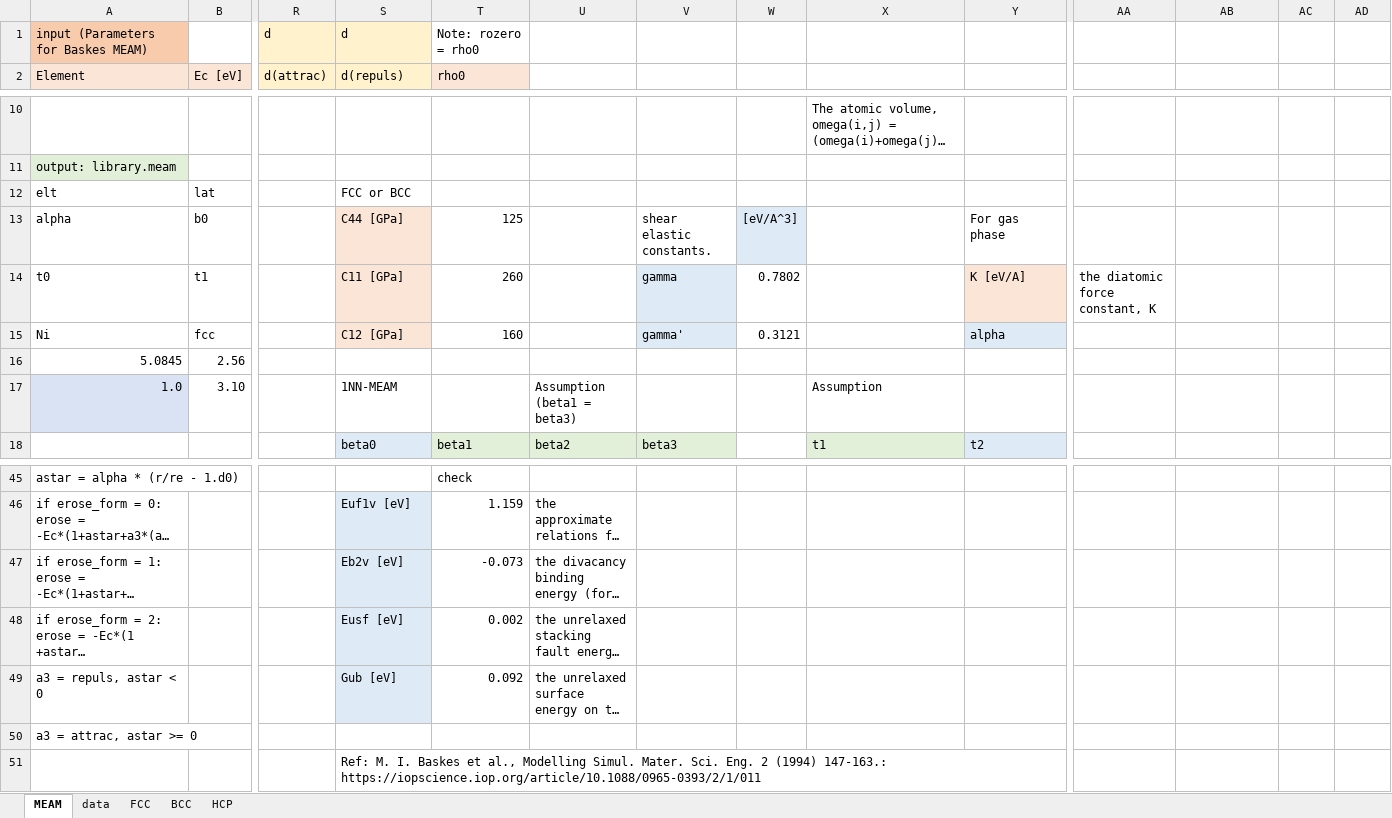
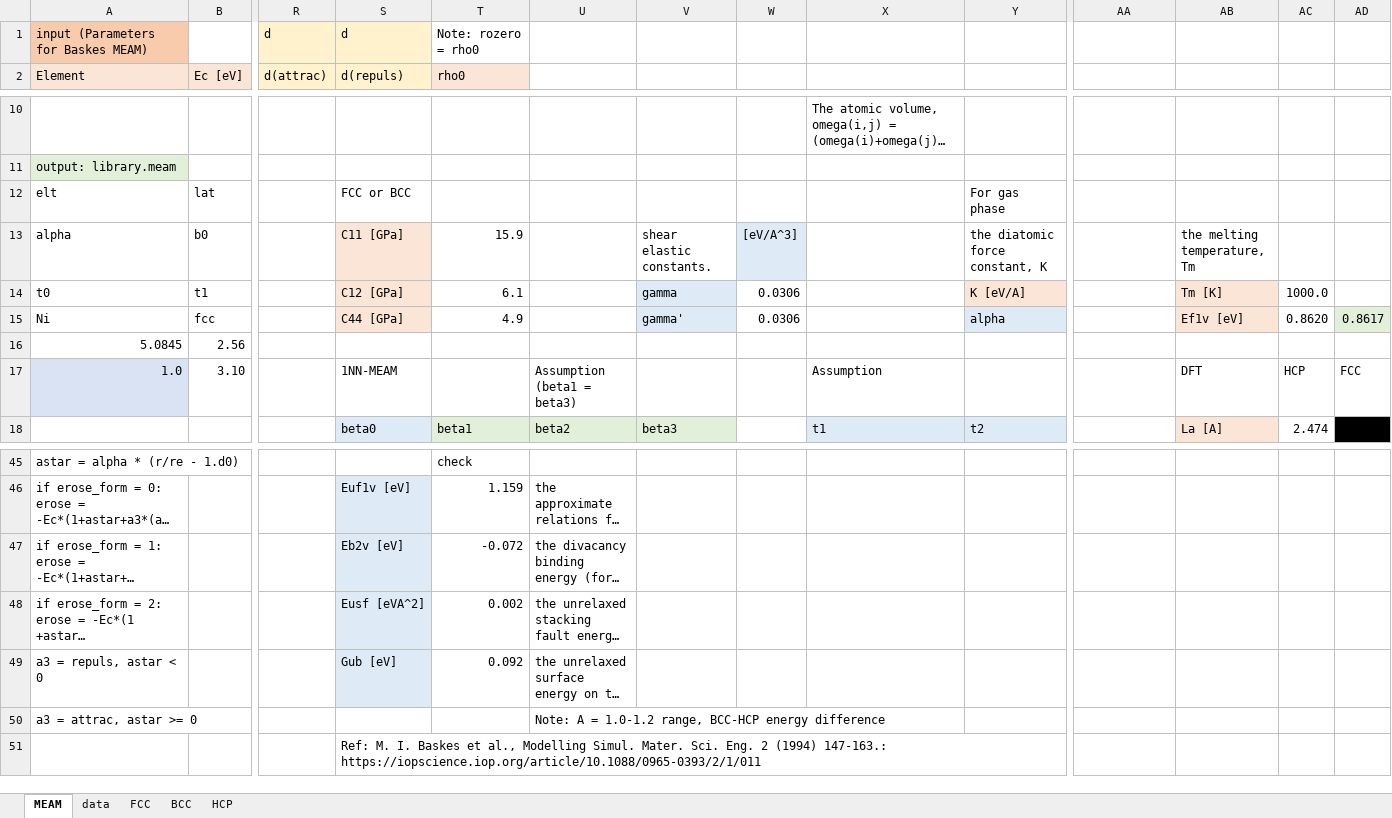
Before and after one commit to by-student-2017/lammps_education_metal_win, an Excel workbook: potentials/meam/meam_converter.xlsx, sheet MEAM, drawn as a sheet; only a part is shown, gaps mark what is left out; long unchanged cells end in …; values as stored, in another font and other column widths than the file's, no borders; the diff covers the shown part only; the diff names each change by its address in the sheet, - before the commit and + after, or states it on an @@ line.

```diff
--- a/potentials/meam/meam_converter.xlsx (sheet MEAM)
+++ b/potentials/meam/meam_converter.xlsx (sheet MEAM)
-Y12: (empty)
+Y12: For gas phase
-S13 (d(repuls)): C44 [GPa]
+S13 (d(repuls)): C11 [GPa]
-T13 (rho0): 125
+T13 (rho0): 15.9
-Y13: For gas phase
+Y13: the diatomic force constant, K
-AB13: (empty)
+AB13: the melting temperature, Tm
-S14 (d(repuls)): C11 [GPa]
+S14 (d(repuls)): C12 [GPa]
-T14 (rho0): 260
+T14 (rho0): 6.1
-W14: 0.7802
+W14: 0.0306
-AA14: the diatomic force constant, K
+AA14: (empty)
-AB14: (empty)
+AB14: Tm [K]
-AB14:AB15 fill: none
+AB14:AB15 fill: #FBE5D6
-AC14: (empty)
+AC14: 1000.0
-S15 (d(repuls)): C12 [GPa]
+S15 (d(repuls)): C44 [GPa]
-T15 (rho0): 160
+T15 (rho0): 4.9
-W15: 0.3121
+W15: 0.0306
-AB15: (empty)
+AB15: Ef1v [eV]
-AC15: (empty)
+AC15: 0.8620
-AD15: (empty)
+AD15: 0.8617
-AD15 fill: none
+AD15 fill: #E2F0D9
-AB17: (empty)
+AB17: DFT
-AC17: (empty)
+AC17: HCP
-AD17: (empty)
+AD17: FCC
-X18 fill: #E2F0D9
+X18 fill: #DEEBF7
-AB18: (empty)
+AB18: La [A]
-AB18 fill: none
+AB18 fill: #FBE5D6
-AC18: (empty)
+AC18: 2.474
-AD18 fill: none
+AD18 fill: #000000
-T47 (rho0): -0.073
+T47 (rho0): -0.072
-S48 (d(repuls)): Eusf [eV]
+S48 (d(repuls)): Eusf [eVA^2]
-U50: (empty)
+U50: Note: A = 1.0-1.2 range, BCC-HCP energy difference
```
Also changed, not shown: 2 added rows, 2 removed rows, 43 edited cells and cell formats elsewhere in this sheet, formulas that keep their value.
